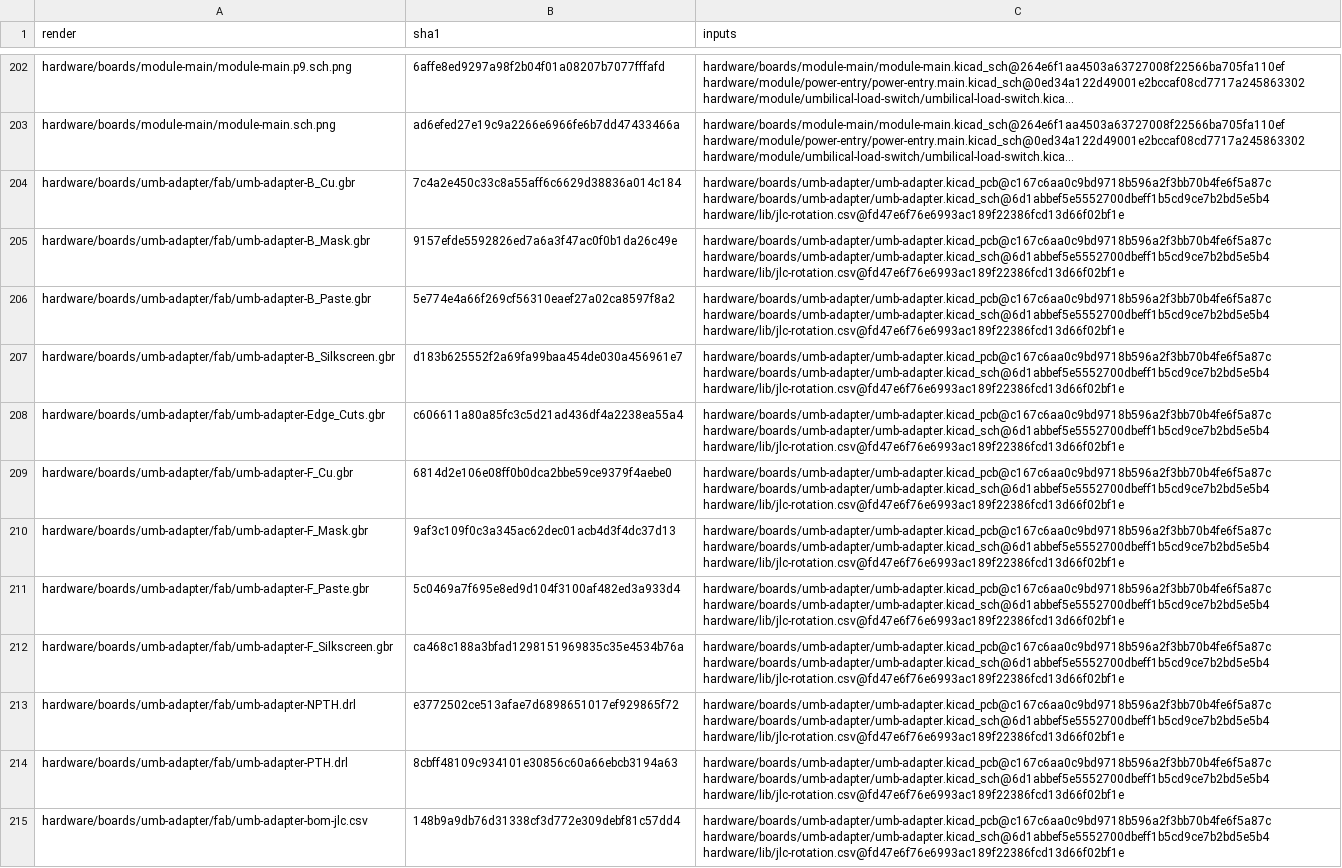
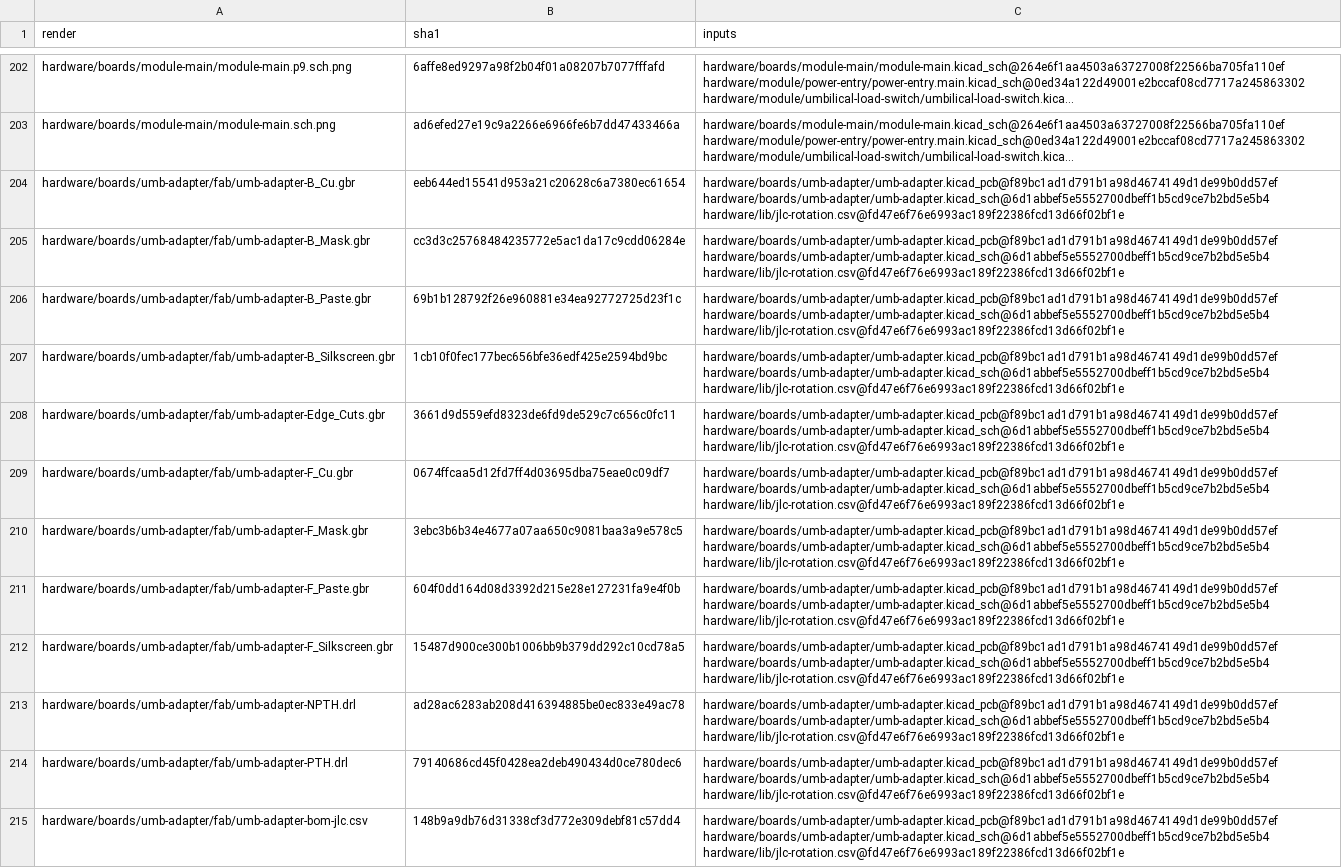
Before and after one commit to jeffmhopkins/Woody, a CSV file: hardware/SHEETS.csv, drawn as a sheet; only a part is shown, gaps mark what is left out; long unchanged cells end in …; the diff covers the shown part only; the diff names each change by its address in the sheet, - before the commit and + after, or states it on an @@ line.

```diff
--- a/hardware/SHEETS.csv
+++ b/hardware/SHEETS.csv
-B204 (sha1): 7c4a2e450c33c8a55aff6c6629d38836a014c184
+B204 (sha1): eeb644ed15541d953a21c20628c6a7380ec61654
-C204:C215 (inputs): hardware/boards/umb-adapter/umb-adapter.kicad_pcb@c167c6aa0c9bd9718b596a2f3bb70b4fe6f5a87c hardware/boards/umb-adapter/umb-adapter.kicad_sch@6d1abbef5e5552700dbeff1b5cd9ce7b2bd5e5b4 hardware/lib/jlc-rotation.csv@fd47e6f76e6993ac189f22386fcd13d66f02bf1e
+C204:C215 (inputs): hardware/boards/umb-adapter/umb-adapter.kicad_pcb@f89bc1ad1d791b1a98d4674149d1de99b0dd57ef hardware/boards/umb-adapter/umb-adapter.kicad_sch@6d1abbef5e5552700dbeff1b5cd9ce7b2bd5e5b4 hardware/lib/jlc-rotation.csv@fd47e6f76e6993ac189f22386fcd13d66f02bf1e
-B205 (sha1): 9157efde5592826ed7a6a3f47ac0f0b1da26c49e
+B205 (sha1): cc3d3c25768484235772e5ac1da17c9cdd06284e
-B206 (sha1): 5e774e4a66f269cf56310eaef27a02ca8597f8a2
+B206 (sha1): 69b1b128792f26e960881e34ea92772725d23f1c
-B207 (sha1): d183b625552f2a69fa99baa454de030a456961e7
+B207 (sha1): 1cb10f0fec177bec656bfe36edf425e2594bd9bc
-B208 (sha1): c606611a80a85fc3c5d21ad436df4a2238ea55a4
+B208 (sha1): 3661d9d559efd8323de6fd9de529c7c656c0fc11
-B209 (sha1): 6814d2e106e08ff0b0dca2bbe59ce9379f4aebe0
+B209 (sha1): 0674ffcaa5d12fd7ff4d03695dba75eae0c09df7
-B210 (sha1): 9af3c109f0c3a345ac62dec01acb4d3f4dc37d13
+B210 (sha1): 3ebc3b6b34e4677a07aa650c9081baa3a9e578c5
-B211 (sha1): 5c0469a7f695e8ed9d104f3100af482ed3a933d4
+B211 (sha1): 604f0dd164d08d3392d215e28e127231fa9e4f0b
-B212 (sha1): ca468c188a3bfad1298151969835c35e4534b76a
+B212 (sha1): 15487d900ce300b1006bb9b379dd292c10cd78a5
-B213 (sha1): e3772502ce513afae7d6898651017ef929865f72
+B213 (sha1): ad28ac6283ab208d416394885be0ec833e49ac78
-B214 (sha1): 8cbff48109c934101e30856c60a66ebcb3194a63
+B214 (sha1): 79140686cd45f0428ea2deb490434d0ce780dec6
```
Also changed, not shown: 103 edited cells elsewhere in this file, 53 other files.
